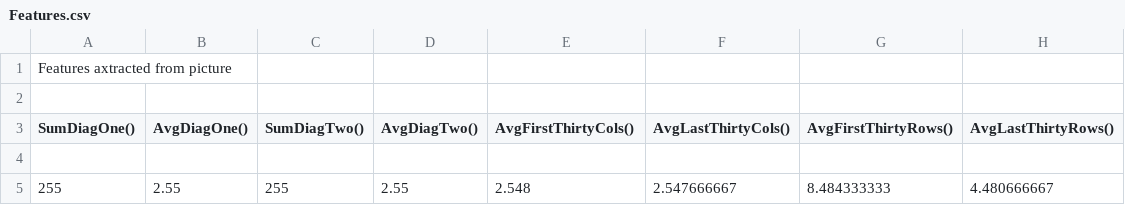
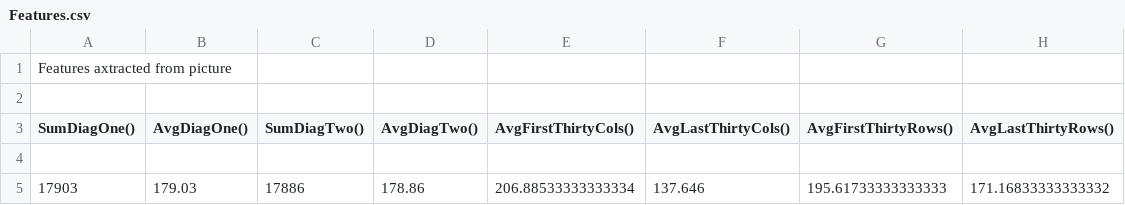
Before and after one commit to Aliraza777/Ai_lab_task2.0, a CSV file: Features.csv, drawn as a sheet; removed rows and columns are numbered as before the commit, all else as after; the diff names each change by its address in the sheet, - before the commit and + after, or states it on an @@ line.

```diff
--- a/Features.csv
+++ b/Features.csv
-row 5: 255 | 2.55 | 255 | 2.55 | 2.548 | 2.547666667 | 8.484333333 | 4.480666667
+row 5: 17903 | 179.03 | 17886 | 178.86 | 206.88533333333334 | 137.646 | 195.61733333333333 | 171.16833333333332
```
Also changed, not shown: 1 other file.
